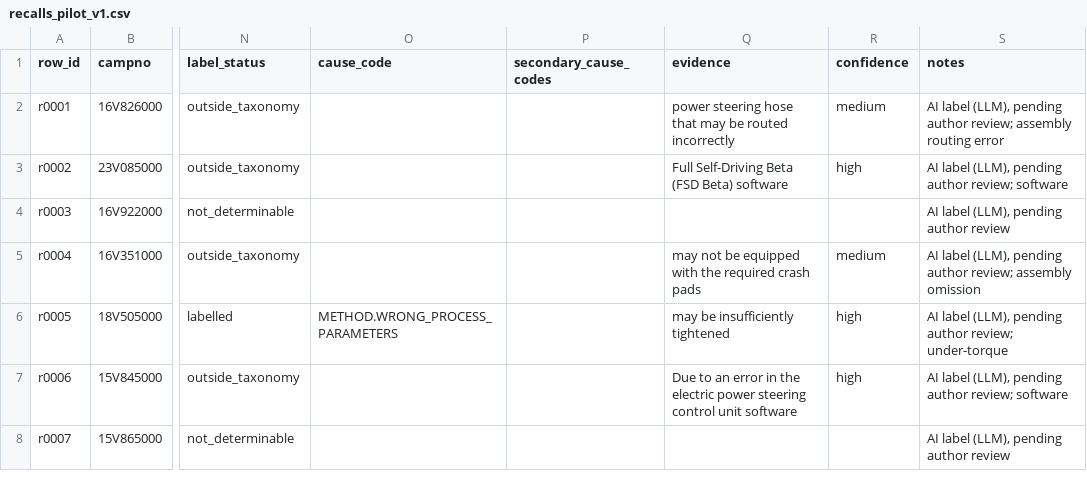
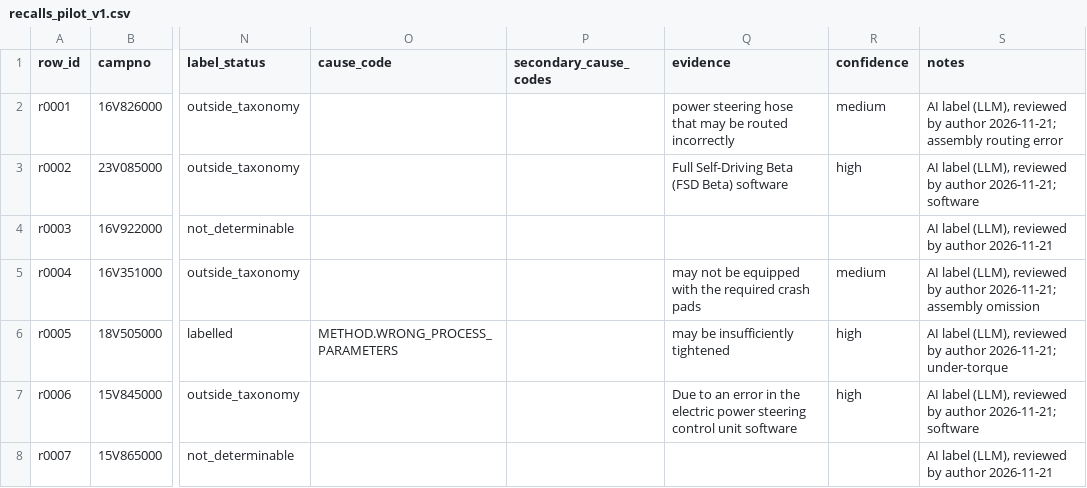
Before and after one commit to preethi834/industrial-quality-system, a CSV file: eval_sets/diagnosis/nhtsa/recalls_pilot_v1.csv, drawn as a sheet; only a part is shown, gaps mark what is left out; the diff covers the shown part only; the diff names each change by its address in the sheet, - before the commit and + after, or states it on an @@ line.

Commit message:
feat(step-3f3): author-reviewed NHTSA pilot labels (3 corrections)
- recalls_pilot_v1.csv: author review; r0008 -> labelled
  METHOD.WRONG_PROCESS_PARAMETERS (medium), r0028 -> outside_taxonomy,
  r0033 -> not_determinable. Text columns unchanged; checker 0 errors.
- Manifest labelling block and step-3f.md updated (review, corrections,
  counts). Full sheet (~190 rows incl. pilot, pilot campaigns excluded,
  tighten\w* added to the term list) recorded as planned later.

```diff
--- a/eval_sets/diagnosis/nhtsa/recalls_pilot_v1.csv
+++ b/eval_sets/diagnosis/nhtsa/recalls_pilot_v1.csv
-S2 (notes): …label (LLM), pending author review; assembly routing…
+S2 (notes): …label (LLM), reviewed by author 2026-11-21; assembly routing…
-S3 (notes): …label (LLM), pending author review; software
+S3 (notes): …label (LLM), reviewed by author 2026-11-21; software
-S4 (notes): AI label (LLM), pending author review
+S4 (notes): AI label (LLM), reviewed by author 2026-11-21
-S5 (notes): …label (LLM), pending author review; assembly omission
+S5 (notes): …label (LLM), reviewed by author 2026-11-21; assembly omission
-S6 (notes): …label (LLM), pending author review; under-torque
+S6 (notes): …label (LLM), reviewed by author 2026-11-21; under-torque
-S7 (notes): …label (LLM), pending author review; software
+S7 (notes): …label (LLM), reviewed by author 2026-11-21; software
-S8 (notes): AI label (LLM), pending author review
+S8 (notes): AI label (LLM), reviewed by author 2026-11-21
```
Also changed, not shown: 53 edited cells elsewhere in this file, 2 other files.
